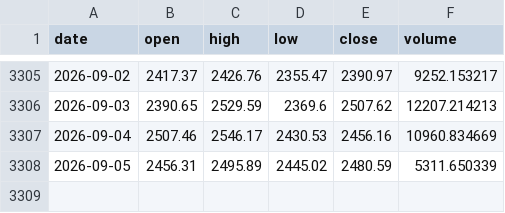
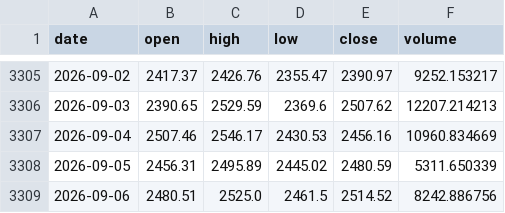
Before and after one commit to getjogak-sketch/deadoralive, a CSV file: data/ETHUSD_1d.csv, drawn as a sheet; only a part is shown, gaps mark what is left out; the diff names each change by its address in the sheet, - before the commit and + after, or states it on an @@ line.

```diff
--- a/data/ETHUSD_1d.csv
+++ b/data/ETHUSD_1d.csv
+row 3309: 2026-09-06 | 2480.51 | 2525.0 | 2461.5 | 2514.52 | 8242.886756
```
Also changed, not shown: data/BTCUSD_1d.csv, data/KRW-BTC_1d.csv, 29 other files.
